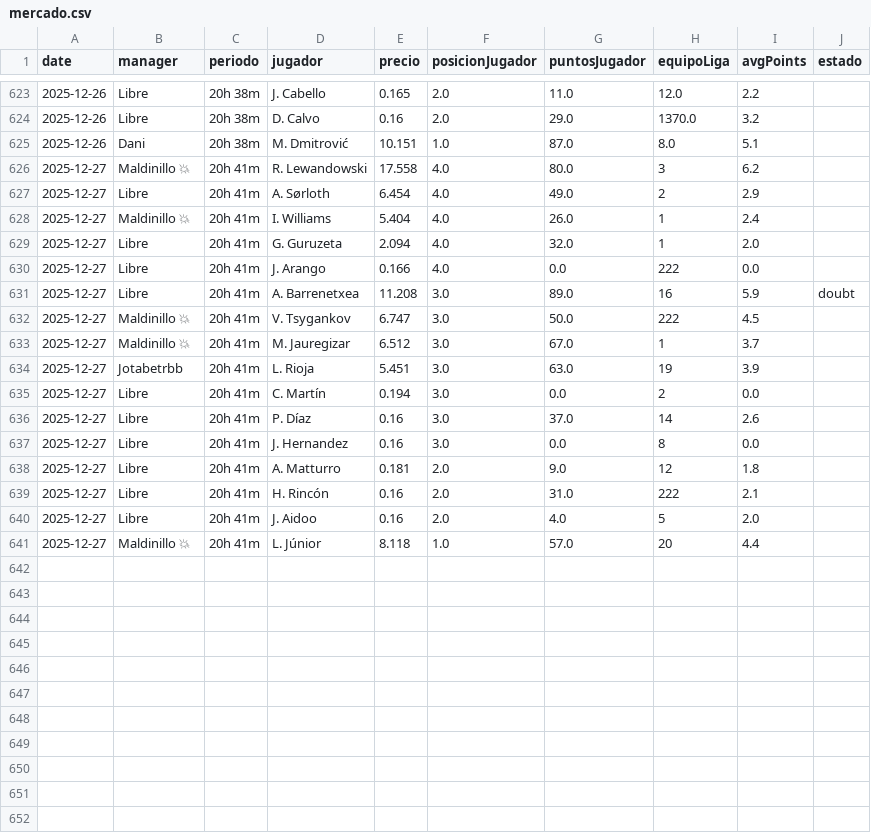
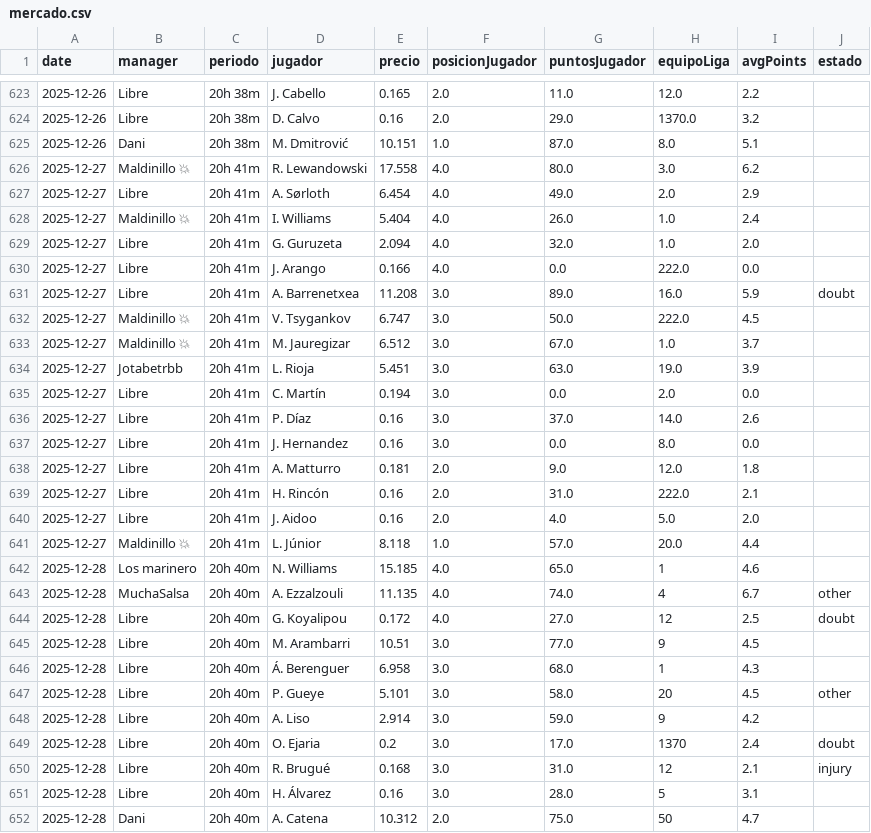
Before and after one commit to javica98/MisterFantasy_analytics, a CSV file: data/processed/mercado.csv, drawn as a sheet; only a part is shown, gaps mark what is left out; the diff covers the shown part only.

```diff
--- a/data/processed/mercado.csv
+++ b/data/processed/mercado.csv
@@ -625,17 +625,28 @@ date,manager,periodo,jugador,precio,posicionJugador,puntosJugador,equipoLiga,avg
 2025-12-26,Dani,20h 38m,M. Dmitrović,10.151,1.0,87.0,8.0,5.1,
-2025-12-27,Maldinillo 💥,20h 41m,R. Lewandowski,17.558,4.0,80.0,3,6.2,
-2025-12-27,Libre,20h 41m,A. Sørloth,6.454,4.0,49.0,2,2.9,
-2025-12-27,Maldinillo 💥,20h 41m,I. Williams,5.404,4.0,26.0,1,2.4,
-2025-12-27,Libre,20h 41m,G. Guruzeta,2.094,4.0,32.0,1,2.0,
-2025-12-27,Libre,20h 41m,J. Arango,0.166,4.0,0.0,222,0.0,
-2025-12-27,Libre,20h 41m,A. Barrenetxea,11.208,3.0,89.0,16,5.9,doubt
-2025-12-27,Maldinillo 💥,20h 41m,V. Tsygankov,6.747,3.0,50.0,222,4.5,
-2025-12-27,Maldinillo 💥,20h 41m,M. Jauregizar,6.512,3.0,67.0,1,3.7,
-2025-12-27,Jotabetrbb,20h 41m,L. Rioja,5.451,3.0,63.0,19,3.9,
-2025-12-27,Libre,20h 41m,C. Martín,0.194,3.0,0.0,2,0.0,
-2025-12-27,Libre,20h 41m,P. Díaz,0.16,3.0,37.0,14,2.6,
-2025-12-27,Libre,20h 41m,J. Hernandez,0.16,3.0,0.0,8,0.0,
-2025-12-27,Libre,20h 41m,A. Matturro,0.181,2.0,9.0,12,1.8,
-2025-12-27,Libre,20h 41m,H. Rincón,0.16,2.0,31.0,222,2.1,
-2025-12-27,Libre,20h 41m,J. Aidoo,0.16,2.0,4.0,5,2.0,
-2025-12-27,Maldinillo 💥,20h 41m,L. Júnior,8.118,1.0,57.0,20,4.4,
+2025-12-27,Maldinillo 💥,20h 41m,R. Lewandowski,17.558,4.0,80.0,3.0,6.2,
+2025-12-27,Libre,20h 41m,A. Sørloth,6.454,4.0,49.0,2.0,2.9,
+2025-12-27,Maldinillo 💥,20h 41m,I. Williams,5.404,4.0,26.0,1.0,2.4,
+2025-12-27,Libre,20h 41m,G. Guruzeta,2.094,4.0,32.0,1.0,2.0,
+2025-12-27,Libre,20h 41m,J. Arango,0.166,4.0,0.0,222.0,0.0,
+2025-12-27,Libre,20h 41m,A. Barrenetxea,11.208,3.0,89.0,16.0,5.9,doubt
+2025-12-27,Maldinillo 💥,20h 41m,V. Tsygankov,6.747,3.0,50.0,222.0,4.5,
+2025-12-27,Maldinillo 💥,20h 41m,M. Jauregizar,6.512,3.0,67.0,1.0,3.7,
+2025-12-27,Jotabetrbb,20h 41m,L. Rioja,5.451,3.0,63.0,19.0,3.9,
+2025-12-27,Libre,20h 41m,C. Martín,0.194,3.0,0.0,2.0,0.0,
+2025-12-27,Libre,20h 41m,P. Díaz,0.16,3.0,37.0,14.0,2.6,
+2025-12-27,Libre,20h 41m,J. Hernandez,0.16,3.0,0.0,8.0,0.0,
+2025-12-27,Libre,20h 41m,A. Matturro,0.181,2.0,9.0,12.0,1.8,
+2025-12-27,Libre,20h 41m,H. Rincón,0.16,2.0,31.0,222.0,2.1,
+2025-12-27,Libre,20h 41m,J. Aidoo,0.16,2.0,4.0,5.0,2.0,
+2025-12-27,Maldinillo 💥,20h 41m,L. Júnior,8.118,1.0,57.0,20.0,4.4,
+2025-12-28,Los marinero,20h 40m,N. Williams,15.185,4.0,65.0,1,4.6,
+2025-12-28,MuchaSalsa,20h 40m,A. Ezzalzouli,11.135,4.0,74.0,4,6.7,other
+2025-12-28,Libre,20h 40m,G. Koyalipou,0.172,4.0,27.0,12,2.5,doubt
+2025-12-28,Libre,20h 40m,M. Arambarri,10.51,3.0,77.0,9,4.5,
+2025-12-28,Libre,20h 40m,Á. Berenguer,6.958,3.0,68.0,1,4.3,
+2025-12-28,Libre,20h 40m,P. Gueye,5.101,3.0,58.0,20,4.5,other
+2025-12-28,Libre,20h 40m,A. Liso,2.914,3.0,59.0,9,4.2,
+2025-12-28,Libre,20h 40m,O. Ejaria,0.2,3.0,17.0,1370,2.4,doubt
+2025-12-28,Libre,20h 40m,R. Brugué,0.168,3.0,31.0,12,2.1,injury
+2025-12-28,Libre,20h 40m,H. Álvarez,0.16,3.0,28.0,5,3.1,
+2025-12-28,Dani,20h 40m,A. Catena,10.312,2.0,75.0,50,4.7,
```
Also changed, not shown: 8 added rows elsewhere in this file, data/processed/ganancias.csv, data/processed/jornadas.csv, 1 other file.
